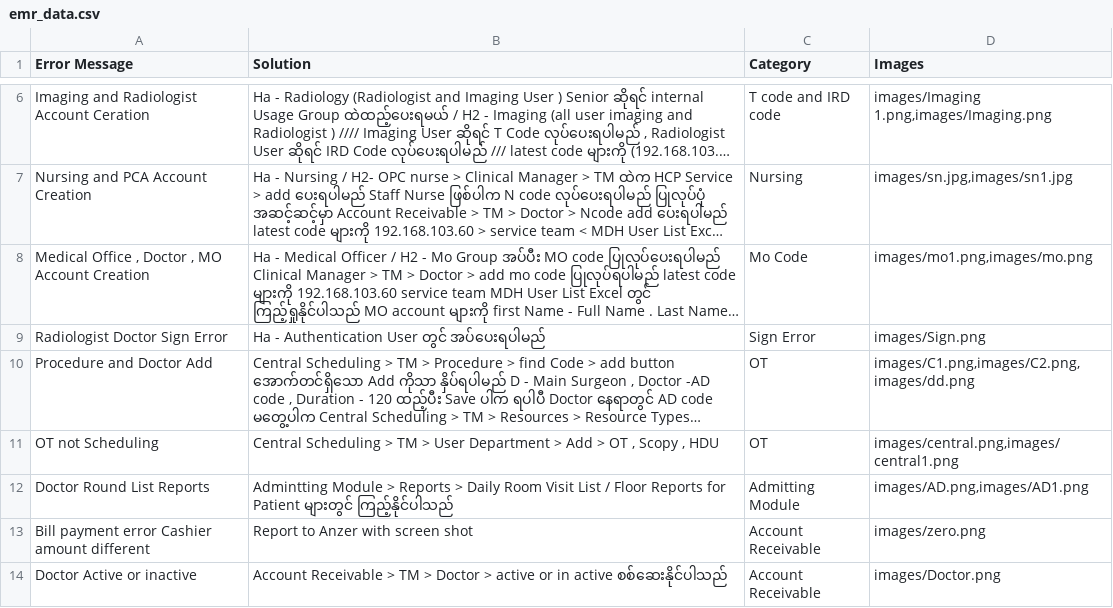
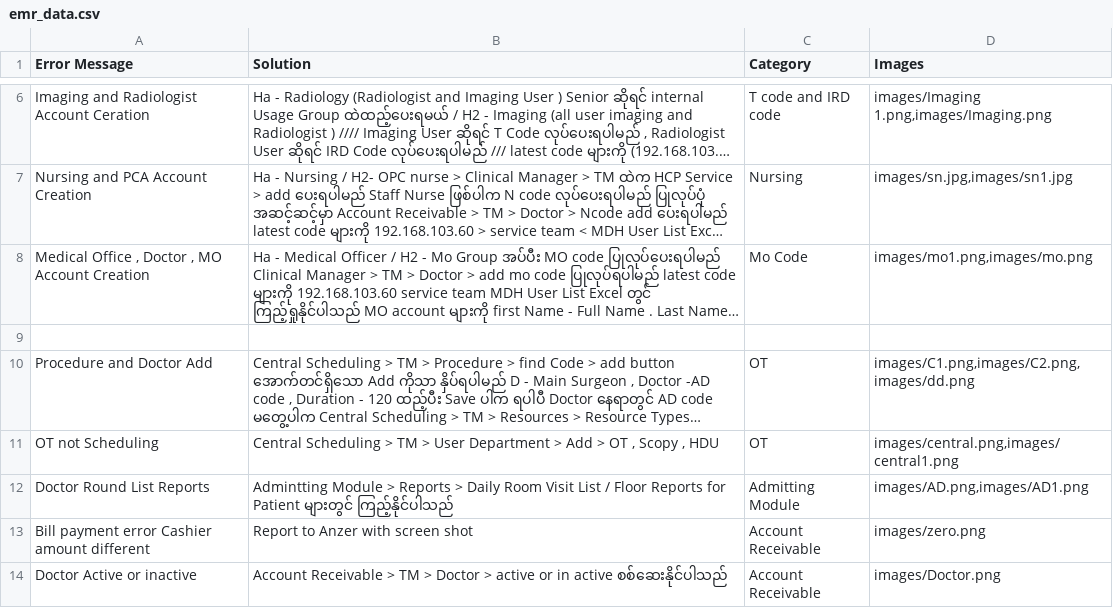
Before and after one commit to zawzawlinn/EMR_Solver-, a CSV file: emr_data.csv, drawn as a sheet; only a part is shown, gaps mark what is left out; long unchanged cells end in …; the diff names each change by its address in the sheet, - before the commit and + after, or states it on an @@ line.

Commit message:
Update emr_data.csv

```diff
--- a/emr_data.csv
+++ b/emr_data.csv
-row 9: Radiologist Doctor Sign Error | Ha - Authentication User တွင် အပ်ပေးရပါမည် | Sign Error | images/Sign.png
+row 9: (empty)
```
